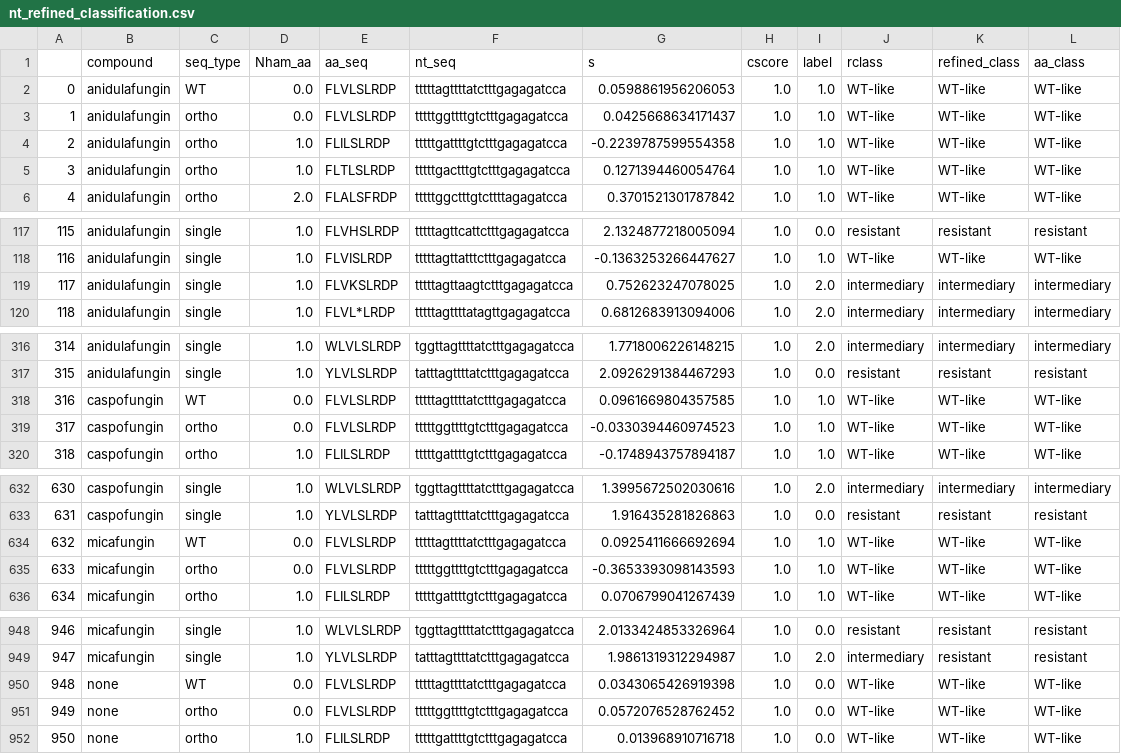
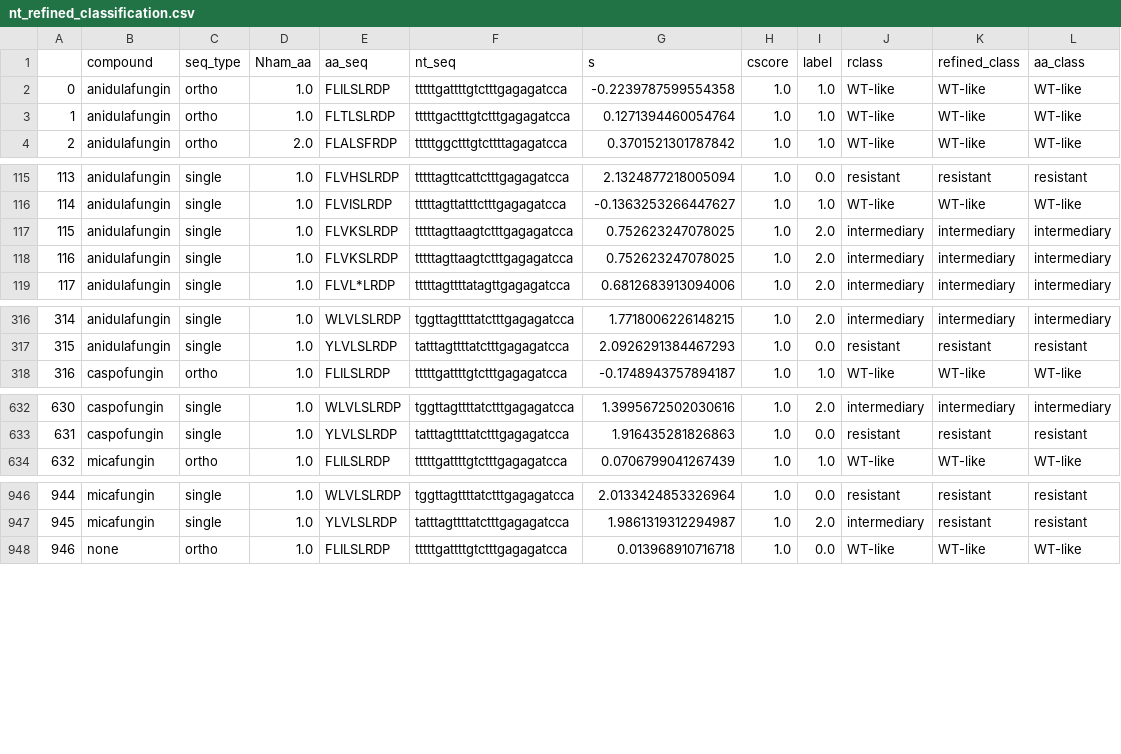
Before and after one commit to MathieuGig/Predict_Resistance_FKS1_GigM, a CSV file: nt_refined_classification.csv, drawn as a sheet; only a part is shown, gaps mark what is left out; removed rows and columns are numbered as before the commit, all else as after; the diff covers the shown part only; the diff names each change by its address in the sheet, - before the commit and + after, or states it on an @@ line.

Commit message:
update data from Romain

```diff
--- a/nt_refined_classification.csv
+++ b/nt_refined_classification.csv
-row 2: 0 | anidulafungin | WT | 0.0 | FLVLSLRDP | tttttagttttatctttgagagatcca | 0.0598861956206053 | 1.0 | 1.0 | WT-like | WT-like | WT-like
-row 3: 1 | anidulafungin | ortho | 0.0 | FLVLSLRDP | tttttggttttgtctttgagagatcca | 0.0425668634171437 | 1.0 | 1.0 | WT-like | WT-like | WT-like
@@ column A renumbered from row 2 down @@
+row 117: 115 | anidulafungin | single | 1.0 | FLVKSLRDP | tttttagttaagtctttgagagatcca | 0.752623247078025 | 1.0 | 2.0 | intermediary | intermediary | intermediary
-row 318: 316 | caspofungin | WT | 0.0 | FLVLSLRDP | tttttagttttatctttgagagatcca | 0.0961669804357585 | 1.0 | 1.0 | WT-like | WT-like | WT-like
-row 319: 317 | caspofungin | ortho | 0.0 | FLVLSLRDP | tttttggttttgtctttgagagatcca | -0.0330394460974523 | 1.0 | 1.0 | WT-like | WT-like | WT-like
-row 634: 632 | micafungin | WT | 0.0 | FLVLSLRDP | tttttagttttatctttgagagatcca | 0.0925411666692694 | 1.0 | 1.0 | WT-like | WT-like | WT-like
-row 635: 633 | micafungin | ortho | 0.0 | FLVLSLRDP | tttttggttttgtctttgagagatcca | -0.3653393098143593 | 1.0 | 1.0 | WT-like | WT-like | WT-like
-row 950: 948 | none | WT | 0.0 | FLVLSLRDP | tttttagttttatctttgagagatcca | 0.0343065426919398 | 1.0 | 0.0 | WT-like | WT-like | WT-like
-row 951: 949 | none | ortho | 0.0 | FLVLSLRDP | tttttggttttgtctttgagagatcca | 0.0572076528762452 | 1.0 | 0.0 | WT-like | WT-like | WT-like
```
Also changed, not shown: 5 added rows and 2 edited cells elsewhere in this file, caspofungin_ML_ROCproba.csv, caspofungin_ML_orthologs_results.csv, 2 other files.
